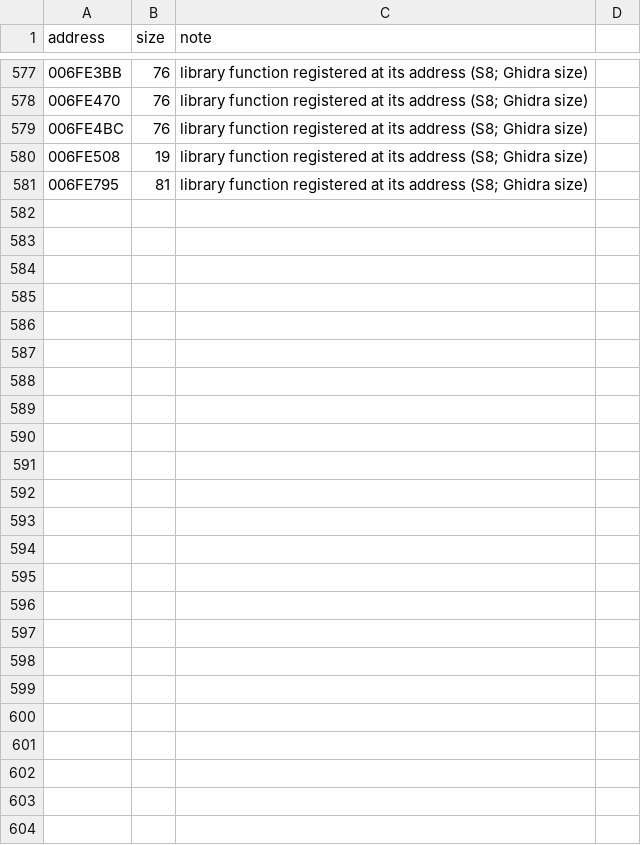
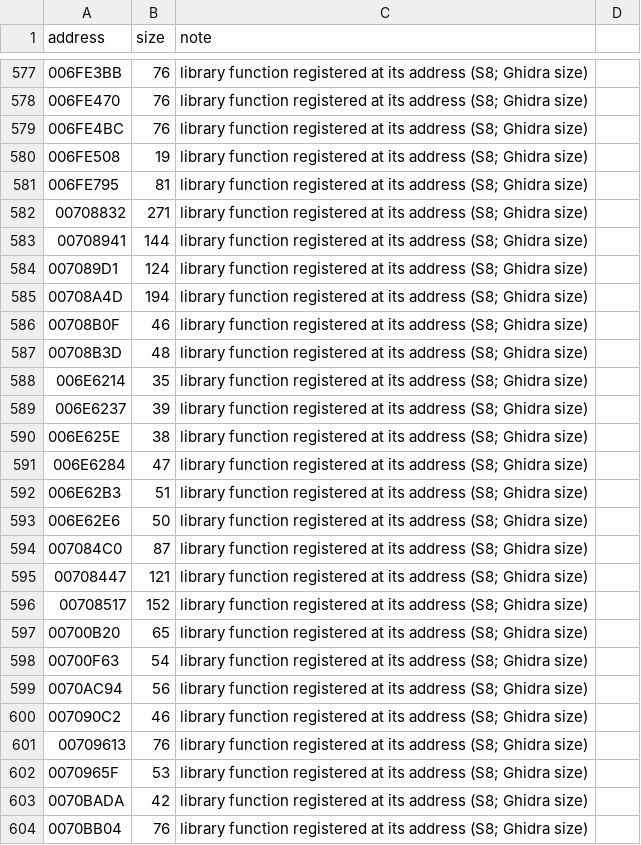
Before and after one commit to DoctorGester/ei-rebuild, a CSV file: config/extra_function_sizes.csv, drawn as a sheet; only a part is shown, gaps mark what is left out; the diff names each change by its address in the sheet, - before the commit and + after, or states it on an @@ line.

```diff
--- a/config/extra_function_sizes.csv
+++ b/config/extra_function_sizes.csv
+row 582: 00708832 | 271 | library function registered at its address (S8; Ghidra size)
+row 583: 00708941 | 144 | library function registered at its address (S8; Ghidra size)
+row 584: 007089D1 | 124 | library function registered at its address (S8; Ghidra size)
+row 585: 00708A4D | 194 | library function registered at its address (S8; Ghidra size)
+row 586: 00708B0F | 46 | library function registered at its address (S8; Ghidra size)
+row 587: 00708B3D | 48 | library function registered at its address (S8; Ghidra size)
+row 588: 006E6214 | 35 | library function registered at its address (S8; Ghidra size)
+row 589: 006E6237 | 39 | library function registered at its address (S8; Ghidra size)
+row 590: 006E625E | 38 | library function registered at its address (S8; Ghidra size)
+row 591: 006E6284 | 47 | library function registered at its address (S8; Ghidra size)
+row 592: 006E62B3 | 51 | library function registered at its address (S8; Ghidra size)
+row 593: 006E62E6 | 50 | library function registered at its address (S8; Ghidra size)
+row 594: 007084C0 | 87 | library function registered at its address (S8; Ghidra size)
+row 595: 00708447 | 121 | library function registered at its address (S8; Ghidra size)
+row 596: 00708517 | 152 | library function registered at its address (S8; Ghidra size)
+row 597: 00700B20 | 65 | library function registered at its address (S8; Ghidra size)
+row 598: 00700F63 | 54 | library function registered at its address (S8; Ghidra size)
+row 599: 0070AC94 | 56 | library function registered at its address (S8; Ghidra size)
+row 600: 007090C2 | 46 | library function registered at its address (S8; Ghidra size)
+row 601: 00709613 | 76 | library function registered at its address (S8; Ghidra size)
+row 602: 0070965F | 53 | library function registered at its address (S8; Ghidra size)
+row 603: 0070BADA | 42 | library function registered at its address (S8; Ghidra size)
+row 604: 0070BB04 | 76 | library function registered at its address (S8; Ghidra size)
```
Also changed, not shown: 7 other files.
